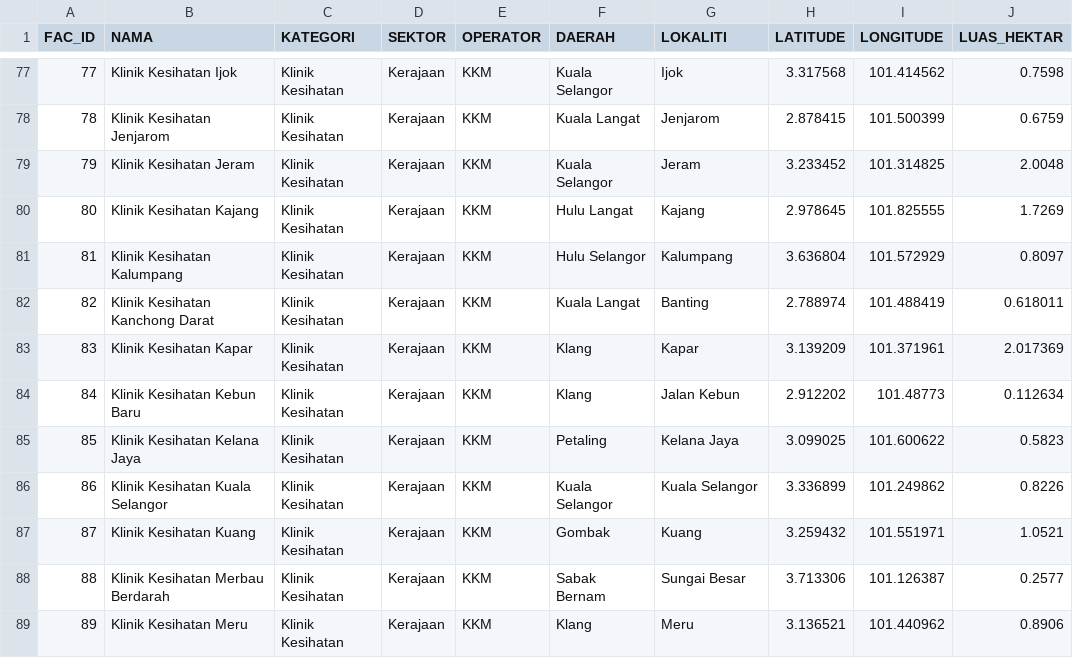
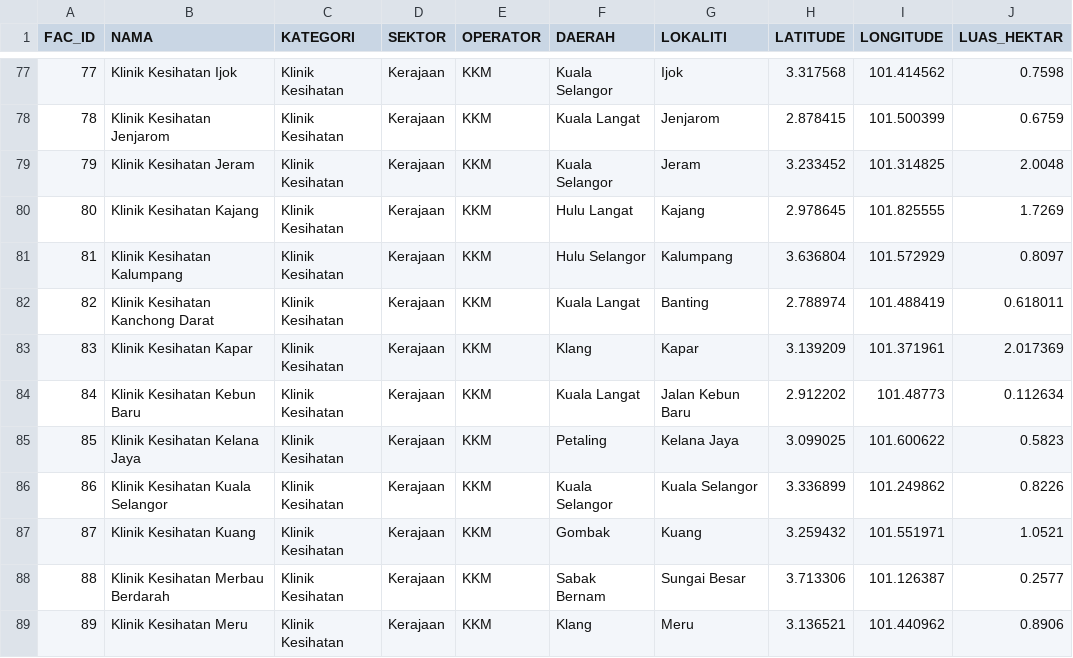
Before and after one commit to geospatialpms-glitch/Kemudahan-Kesihatan-Negeri-Selangor, a CSV file: data/fasiliti_kesihatan.csv, drawn as a sheet; only a part is shown, gaps mark what is left out.

Commit message:
Betulkan daerah dan lokaliti Klinik Kesihatan Kebun Baru

```diff
--- a/data/fasiliti_kesihatan.csv
+++ b/data/fasiliti_kesihatan.csv
@@ -83,3 +83,3 @@ FAC_ID,NAMA,KATEGORI,SEKTOR,OPERATOR,DAERAH,LOKALITI,LATITUDE,LONGITUDE,LUAS_HEK
 83,Klinik Kesihatan Kapar,Klinik Kesihatan,Kerajaan,KKM,Klang,Kapar,3.139209,101.371961,2.017369
-84,Klinik Kesihatan Kebun Baru,Klinik Kesihatan,Kerajaan,KKM,Klang,Jalan Kebun,2.912202,101.48773,0.112634
+84,Klinik Kesihatan Kebun Baru,Klinik Kesihatan,Kerajaan,KKM,Kuala Langat,Jalan Kebun Baru,2.912202,101.48773,0.112634
 85,Klinik Kesihatan Kelana Jaya,Klinik Kesihatan,Kerajaan,KKM,Petaling,Kelana Jaya,3.099025,101.600622,0.5823
```
